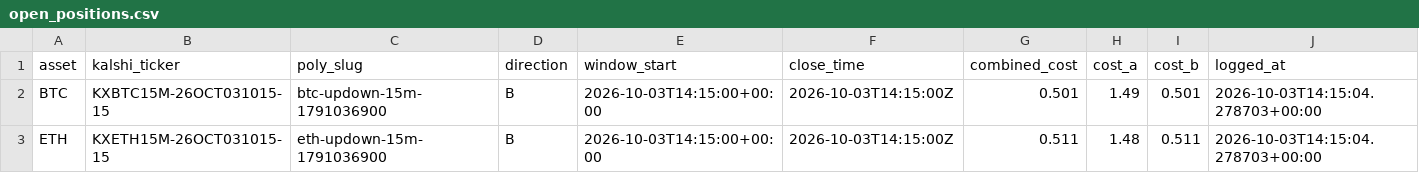
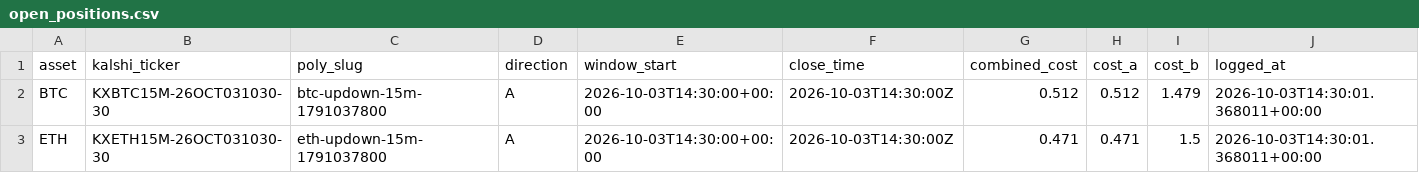
Before and after one commit to Prinxe-crypto/reference-gap-bot-v2, a CSV file: open_positions.csv, drawn as a sheet.

```diff
--- a/open_positions.csv
+++ b/open_positions.csv
@@ -1,3 +1,3 @@
 asset,kalshi_ticker,poly_slug,direction,window_start,close_time,combined_cost,cost_a,cost_b,logged_at
-BTC,KXBTC15M-26OCT031015-15,btc-updown-15m-1791036900,B,2026-10-03T14:15:00+00:00,2026-10-03T14:15:00Z,0.501,1.49,0.501,2026-10-03T14:15:04.278703+00:00
-ETH,KXETH15M-26OCT031015-15,eth-updown-15m-1791036900,B,2026-10-03T14:15:00+00:00,2026-10-03T14:15:00Z,0.511,1.48,0.511,2026-10-03T14:15:04.278703+00:00
+BTC,KXBTC15M-26OCT031030-30,btc-updown-15m-1791037800,A,2026-10-03T14:30:00+00:00,2026-10-03T14:30:00Z,0.512,0.512,1.479,2026-10-03T14:30:01.368011+00:00
+ETH,KXETH15M-26OCT031030-30,eth-updown-15m-1791037800,A,2026-10-03T14:30:00+00:00,2026-10-03T14:30:00Z,0.471,0.471,1.5,2026-10-03T14:30:01.368011+00:00
```
Also changed, not shown: closed_positions.csv.
